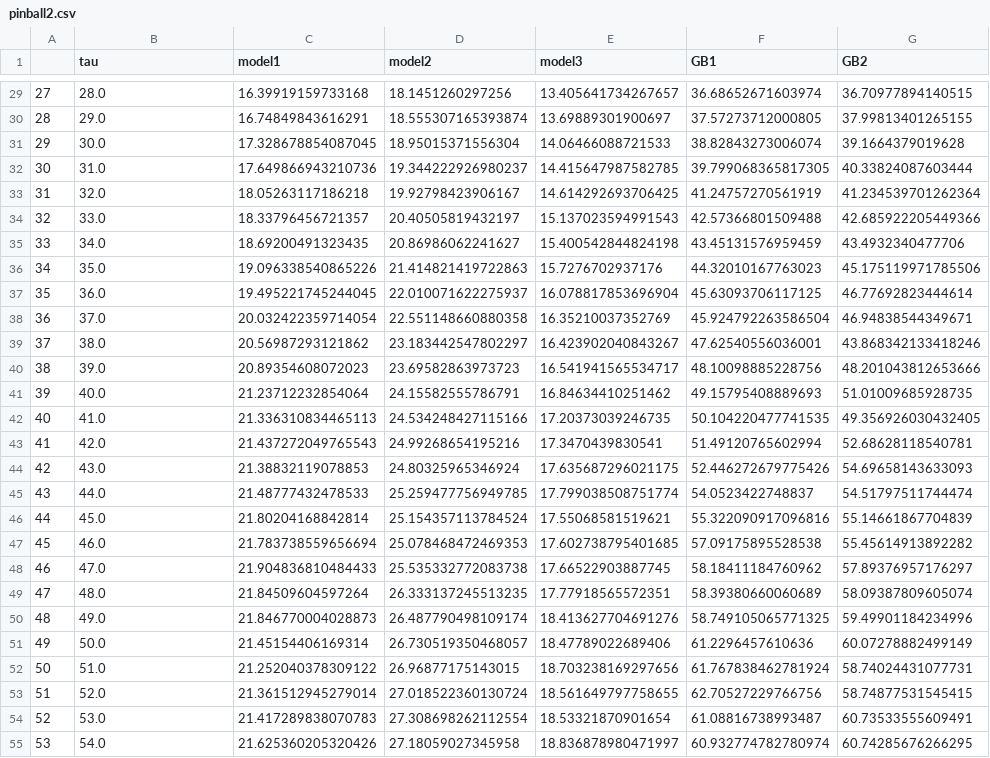
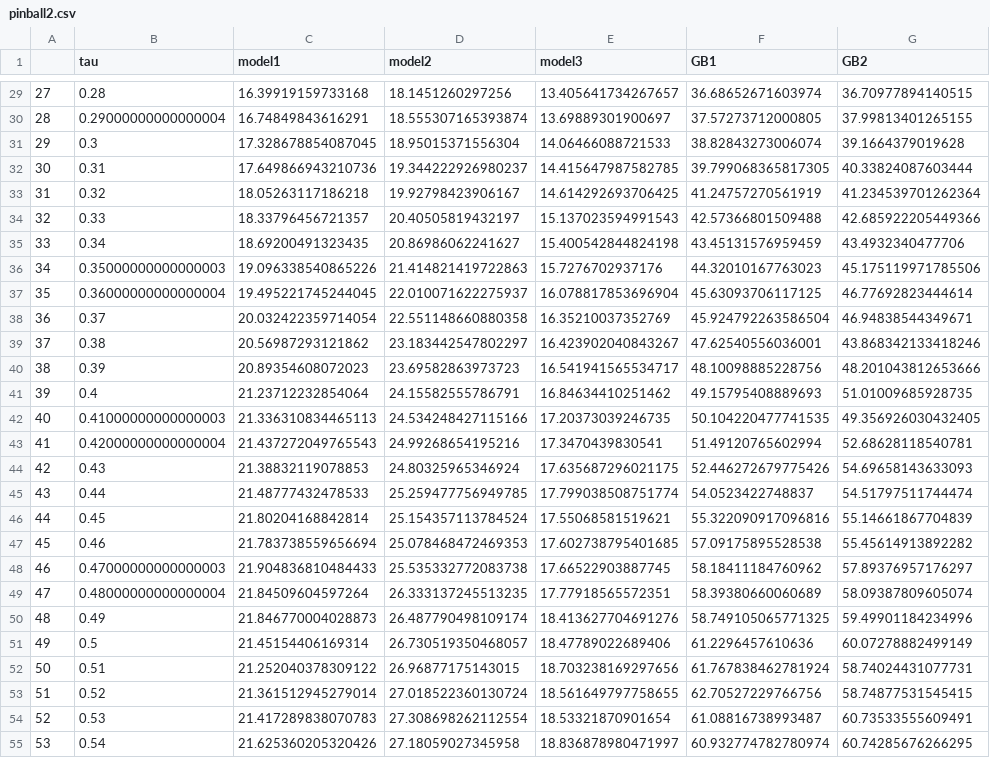
Before and after one commit to tristanvandevelde/eem-rkqr, a CSV file: results/pinball2.csv, drawn as a sheet; only a part is shown, gaps mark what is left out; the diff covers the shown part only.

```diff
--- a/results/pinball2.csv
+++ b/results/pinball2.csv
@@ -29,27 +29,27 @@
-27,28.0,16.39919159733168,18.1451260297256,13.405641734267657,36.68652671603974,36.70977894140515
-28,29.0,16.74849843616291,18.555307165393874,13.69889301900697,37.57273712000805,37.99813401265155
-29,30.0,17.328678854087045,18.95015371556304,14.06466088721533,38.82843273006074,39.1664379019628
-30,31.0,17.649866943210736,19.344222926980237,14.415647987582785,39.799068365817305,40.33824087603444
-31,32.0,18.05263117186218,19.92798423906167,14.614292693706425,41.24757270561919,41.234539701262364
-32,33.0,18.33796456721357,20.40505819432197,15.137023594991543,42.57366801509488,42.685922205449366
-33,34.0,18.69200491323435,20.86986062241627,15.400542844824198,43.45131576959459,43.4932340477706
-34,35.0,19.096338540865226,21.414821419722863,15.7276702937176,44.32010167763023,45.175119971785506
-35,36.0,19.495221745244045,22.010071622275937,16.078817853696904,45.63093706117125,46.77692823444614
-36,37.0,20.032422359714054,22.551148660880358,16.35210037352769,45.924792263586504,46.94838544349671
-37,38.0,20.56987293121862,23.183442547802297,16.423902040843267,47.62540556036001,43.868342133418246
-38,39.0,20.89354608072023,23.69582863973723,16.541941565534717,48.10098885228756,48.201043812653666
-39,40.0,21.23712232854064,24.15582555786791,16.84634410251462,49.15795408889693,51.01009685928735
-40,41.0,21.336310834465113,24.534248427115166,17.20373039246735,50.104220477741535,49.356926030432405
-41,42.0,21.437272049765543,24.99268654195216,17.3470439830541,51.49120765602994,52.68628118540781
-42,43.0,21.38832119078853,24.80325965346924,17.635687296021175,52.446272679775426,54.69658143633093
-43,44.0,21.48777432478533,25.259477756949785,17.799038508751774,54.0523422748837,54.51797511744474
-44,45.0,21.80204168842814,25.154357113784524,17.55068581519621,55.322090917096816,55.14661867704839
-45,46.0,21.783738559656694,25.078468472469353,17.602738795401685,57.09175895528538,55.45614913892282
-46,47.0,21.904836810484433,25.535332772083738,17.66522903887745,58.18411184760962,57.89376957176297
-47,48.0,21.84509604597264,26.333137245513235,17.77918565572351,58.39380660060689,58.09387809605074
-48,49.0,21.846770004028873,26.487790498109174,18.413627704691276,58.749105065771325,59.49901184234996
-49,50.0,21.45154406169314,26.730519350468057,18.47789022689406,61.2296457610636,60.07278882499149
-50,51.0,21.252040378309122,26.96877175143015,18.703238169297656,61.767838462781924,58.74024431077731
-51,52.0,21.361512945279014,27.018522360130724,18.561649797758655,62.70527229766756,58.74877531545415
-52,53.0,21.417289838070783,27.308698262112554,18.53321870901654,61.08816738993487,60.73533555609491
-53,54.0,21.625360205320426,27.18059027345958,18.836878980471997,60.932774782780974,60.74285676266295
+27,0.28,16.39919159733168,18.1451260297256,13.405641734267657,36.68652671603974,36.70977894140515
+28,0.29000000000000004,16.74849843616291,18.555307165393874,13.69889301900697,37.57273712000805,37.99813401265155
+29,0.3,17.328678854087045,18.95015371556304,14.06466088721533,38.82843273006074,39.1664379019628
+30,0.31,17.649866943210736,19.344222926980237,14.415647987582785,39.799068365817305,40.33824087603444
+31,0.32,18.05263117186218,19.92798423906167,14.614292693706425,41.24757270561919,41.234539701262364
+32,0.33,18.33796456721357,20.40505819432197,15.137023594991543,42.57366801509488,42.685922205449366
+33,0.34,18.69200491323435,20.86986062241627,15.400542844824198,43.45131576959459,43.4932340477706
+34,0.35000000000000003,19.096338540865226,21.414821419722863,15.7276702937176,44.32010167763023,45.175119971785506
+35,0.36000000000000004,19.495221745244045,22.010071622275937,16.078817853696904,45.63093706117125,46.77692823444614
+36,0.37,20.032422359714054,22.551148660880358,16.35210037352769,45.924792263586504,46.94838544349671
+37,0.38,20.56987293121862,23.183442547802297,16.423902040843267,47.62540556036001,43.868342133418246
+38,0.39,20.89354608072023,23.69582863973723,16.541941565534717,48.10098885228756,48.201043812653666
+39,0.4,21.23712232854064,24.15582555786791,16.84634410251462,49.15795408889693,51.01009685928735
+40,0.41000000000000003,21.336310834465113,24.534248427115166,17.20373039246735,50.104220477741535,49.356926030432405
+41,0.42000000000000004,21.437272049765543,24.99268654195216,17.3470439830541,51.49120765602994,52.68628118540781
+42,0.43,21.38832119078853,24.80325965346924,17.635687296021175,52.446272679775426,54.69658143633093
+43,0.44,21.48777432478533,25.259477756949785,17.799038508751774,54.0523422748837,54.51797511744474
+44,0.45,21.80204168842814,25.154357113784524,17.55068581519621,55.322090917096816,55.14661867704839
+45,0.46,21.783738559656694,25.078468472469353,17.602738795401685,57.09175895528538,55.45614913892282
+46,0.47000000000000003,21.904836810484433,25.535332772083738,17.66522903887745,58.18411184760962,57.89376957176297
+47,0.48000000000000004,21.84509604597264,26.333137245513235,17.77918565572351,58.39380660060689,58.09387809605074
+48,0.49,21.846770004028873,26.487790498109174,18.413627704691276,58.749105065771325,59.49901184234996
+49,0.5,21.45154406169314,26.730519350468057,18.47789022689406,61.2296457610636,60.07278882499149
+50,0.51,21.252040378309122,26.96877175143015,18.703238169297656,61.767838462781924,58.74024431077731
+51,0.52,21.361512945279014,27.018522360130724,18.561649797758655,62.70527229766756,58.74877531545415
+52,0.53,21.417289838070783,27.308698262112554,18.53321870901654,61.08816738993487,60.73533555609491
+53,0.54,21.625360205320426,27.18059027345958,18.836878980471997,60.932774782780974,60.74285676266295
```
Also changed, not shown: 72 edited cells elsewhere in this file, 12 other files.
